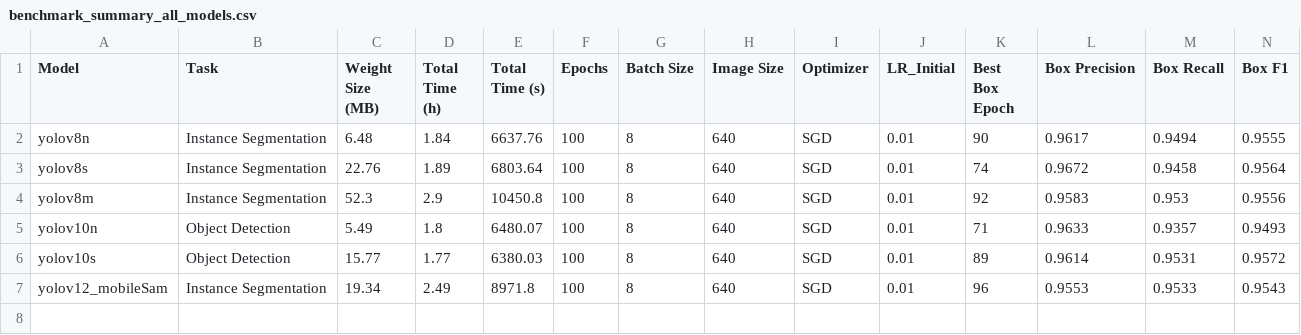
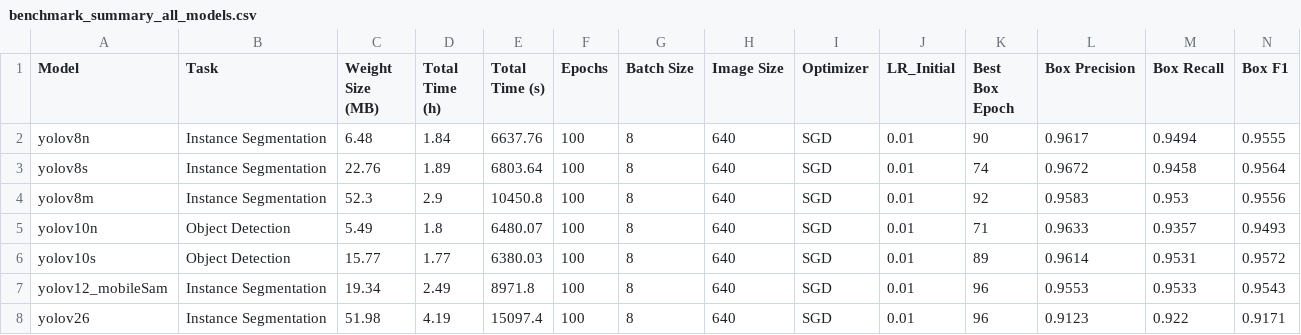
Before and after one commit to NguyenMinhTri24072005/Research-RICAI, a CSV file: RESULTS/Segmentation Model Results/benchmark_summary_all_models.csv, drawn as a sheet; only a part is shown; rows hold the shown columns only; the diff names each change by its address in the sheet, - before the commit and + after, or states it on an @@ line.

```diff
--- a/RESULTS/Segmentation Model Results/benchmark_summary_all_models.csv
+++ b/RESULTS/Segmentation Model Results/benchmark_summary_all_models.csv
+row 8: yolov26 | Instance Segmentation | 51.98 | 4.19 | 15097.4 | 100 | 8 | 640 | SGD | 0.01 | 96 | 0.9123 | 0.922 | 0.9171
```
Also changed, not shown: 11 other files.
